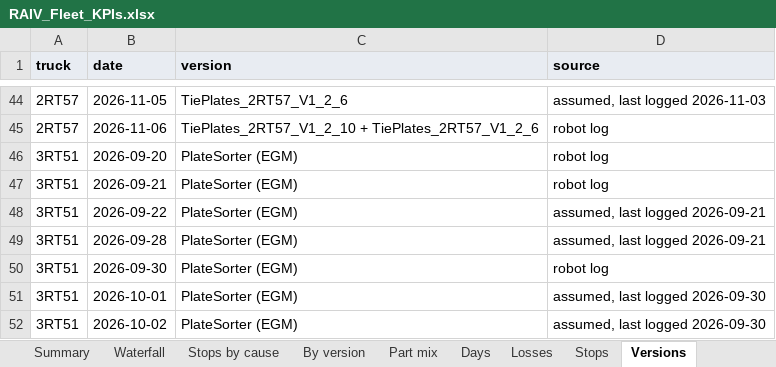
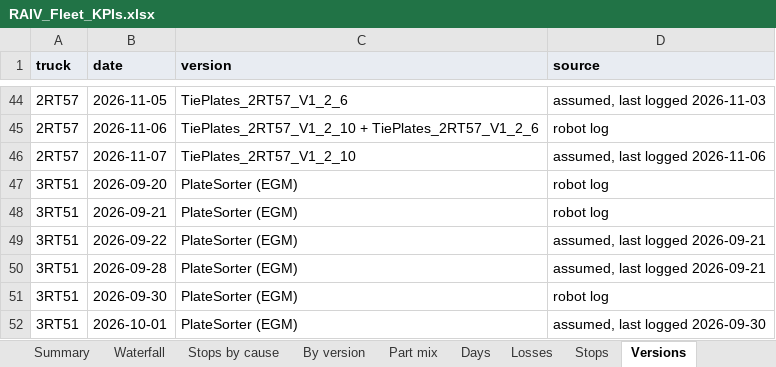
Before and after one commit to cotyc-bbrailtech/RAIV-FLEET-KPI, an Excel workbook: RAIV_Fleet_KPIs.xlsx, sheet Versions, drawn as a sheet; only a part is shown, gaps mark what is left out; the shorter side is filled out with more unchanged rows; values as stored, in another font and other column widths than the file's, no borders; charts and pictures not drawn; the diff names each change by its address in the sheet, - before the commit and + after, or states it on an @@ line.

```diff
--- a/RAIV_Fleet_KPIs.xlsx (sheet Versions)
+++ b/RAIV_Fleet_KPIs.xlsx (sheet Versions)
+row 46: 2RT57 | 2026-11-07 | TiePlates_2RT57_V1_2_10 | assumed, last logged 2026-11-06
```
Also changed, not shown: sheet Days, sheet Faults, sheet By version, sheet About, sheet Summary, formulas that keep their value, 1 other file.
